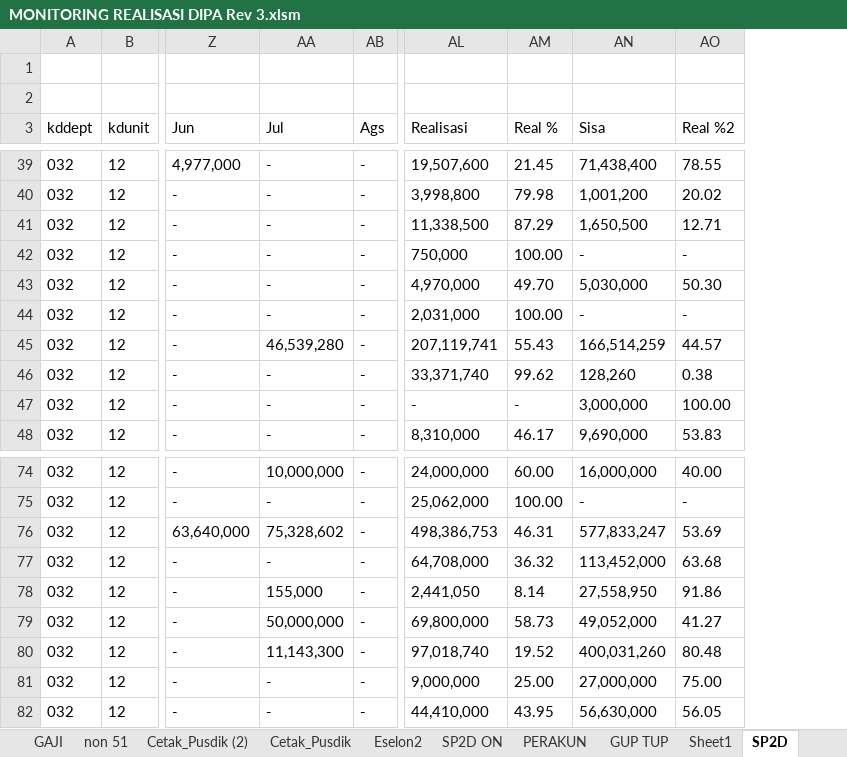
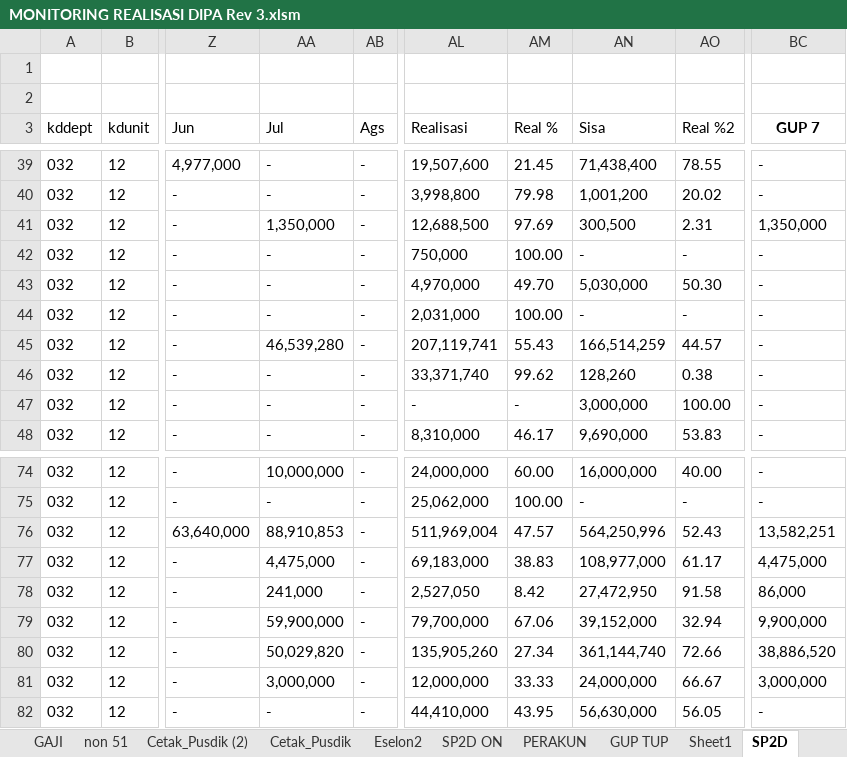
Before and after one commit to arifxl42/TA.2022, an Excel workbook: MONITORING REALISASI DIPA Rev 3.xlsm, sheet SP2D, drawn as a sheet; only a part is shown, gaps mark what is left out; values as stored, in another font and other column widths than the file's, no borders; table styles not drawn; the diff covers the shown part only; the diff names each change by its address in the sheet, - before the commit and + after, or states it on an @@ line.

```diff
--- a/MONITORING REALISASI DIPA Rev 3.xlsm (sheet SP2D)
+++ b/MONITORING REALISASI DIPA Rev 3.xlsm (sheet SP2D)
+column BC (GUP 7), rows 39-48: - | - | 1,350,000 | - | - | - | - | - | - | -; rows 74-82: - | - | 13,582,251 | 4,475,000 | 86,000 | 9,900,000 | 38,886,520 | 3,000,000 | -
-AA41 (Jul): -
+AA41 (Jul): 1,350,000
-AL41 (Realisasi): 11,338,500
+AL41 (Realisasi): 12,688,500
-AM41 (Real %): 87.29
+AM41 (Real %): 97.69
-AN41 (Sisa): 1,650,500
+AN41 (Sisa): 300,500
-AO41 (Real %2): 12.71
+AO41 (Real %2): 2.31
-AA76 (Jul): 75,328,602
+AA76 (Jul): 88,910,853
-AL76 (Realisasi): 498,386,753
+AL76 (Realisasi): 511,969,004
-AM76 (Real %): 46.31
+AM76 (Real %): 47.57
-AN76 (Sisa): 577,833,247
+AN76 (Sisa): 564,250,996
-AO76 (Real %2): 53.69
+AO76 (Real %2): 52.43
-AA77 (Jul): -
+AA77 (Jul): 4,475,000
-AL77 (Realisasi): 64,708,000
+AL77 (Realisasi): 69,183,000
-AM77 (Real %): 36.32
+AM77 (Real %): 38.83
-AN77 (Sisa): 113,452,000
+AN77 (Sisa): 108,977,000
-AO77 (Real %2): 63.68
+AO77 (Real %2): 61.17
-AA78 (Jul): 155,000
+AA78 (Jul): 241,000
-AL78 (Realisasi): 2,441,050
+AL78 (Realisasi): 2,527,050
-AM78 (Real %): 8.14
+AM78 (Real %): 8.42
-AN78 (Sisa): 27,558,950
+AN78 (Sisa): 27,472,950
-AO78 (Real %2): 91.86
+AO78 (Real %2): 91.58
-AA79 (Jul): 50,000,000
+AA79 (Jul): 59,900,000
-AL79 (Realisasi): 69,800,000
+AL79 (Realisasi): 79,700,000
-AM79 (Real %): 58.73
+AM79 (Real %): 67.06
-AN79 (Sisa): 49,052,000
+AN79 (Sisa): 39,152,000
-AO79 (Real %2): 41.27
+AO79 (Real %2): 32.94
-AA80 (Jul): 11,143,300
+AA80 (Jul): 50,029,820
-AL80 (Realisasi): 97,018,740
+AL80 (Realisasi): 135,905,260
-AM80 (Real %): 19.52
+AM80 (Real %): 27.34
-AN80 (Sisa): 400,031,260
+AN80 (Sisa): 361,144,740
-AO80 (Real %2): 80.48
+AO80 (Real %2): 72.66
-AA81 (Jul): -
+AA81 (Jul): 3,000,000
-AL81 (Realisasi): 9,000,000
+AL81 (Realisasi): 12,000,000
-AM81 (Real %): 25.00
+AM81 (Real %): 33.33
-AN81 (Sisa): 27,000,000
+AN81 (Sisa): 24,000,000
-AO81 (Real %2): 75.00
+AO81 (Real %2): 66.67
```
Also changed, not shown: 34 edited cells elsewhere in this sheet, sheet PERAKUN, sheet SP2D ON, sheet PERSUBBID - Gaji Non Blokir, sheet PERSUBBID + GAJI Non Blokir, sheet PERSUBBID - Gaji, sheet PERSUBBID + GAJI, 1 more sheet, hidden cells, charts or pictures.
